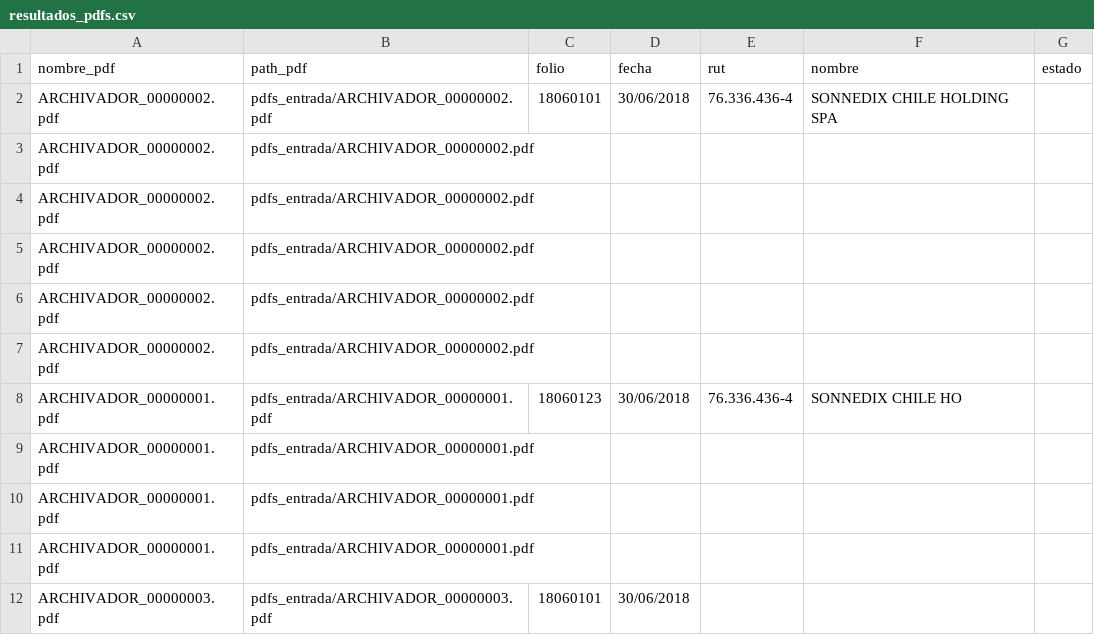
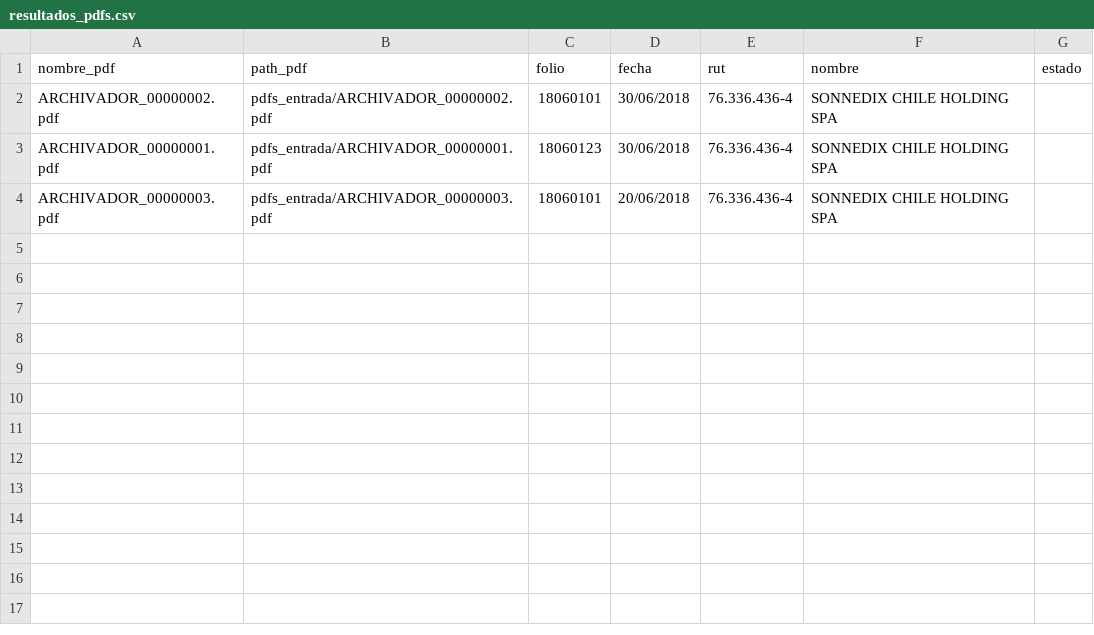
Before and after one commit to FreitezLCA/comprobantes_contables, a CSV file: resultados_pdfs.csv, drawn as a sheet.

```diff
--- a/resultados_pdfs.csv
+++ b/resultados_pdfs.csv
@@ -2,11 +2,3 @@ nombre_pdf,path_pdf,folio,fecha,rut,nombre,estado
 ARCHIVADOR_00000002.pdf,pdfs_entrada/ARCHIVADOR_00000002.pdf,18060101,30/06/2018,76.336.436-4,SONNEDIX CHILE HOLDING SPA,
-ARCHIVADOR_00000002.pdf,pdfs_entrada/ARCHIVADOR_00000002.pdf,,,,,
-ARCHIVADOR_00000002.pdf,pdfs_entrada/ARCHIVADOR_00000002.pdf,,,,,
-ARCHIVADOR_00000002.pdf,pdfs_entrada/ARCHIVADOR_00000002.pdf,,,,,
-ARCHIVADOR_00000002.pdf,pdfs_entrada/ARCHIVADOR_00000002.pdf,,,,,
-ARCHIVADOR_00000002.pdf,pdfs_entrada/ARCHIVADOR_00000002.pdf,,,,,
-ARCHIVADOR_00000001.pdf,pdfs_entrada/ARCHIVADOR_00000001.pdf,18060123,30/06/2018,76.336.436-4,SONNEDIX CHILE HO,
-ARCHIVADOR_00000001.pdf,pdfs_entrada/ARCHIVADOR_00000001.pdf,,,,,
-ARCHIVADOR_00000001.pdf,pdfs_entrada/ARCHIVADOR_00000001.pdf,,,,,
-ARCHIVADOR_00000001.pdf,pdfs_entrada/ARCHIVADOR_00000001.pdf,,,,,
-ARCHIVADOR_00000003.pdf,pdfs_entrada/ARCHIVADOR_00000003.pdf,18060101,30/06/2018,,,
+ARCHIVADOR_00000001.pdf,pdfs_entrada/ARCHIVADOR_00000001.pdf,18060123,30/06/2018,76.336.436-4,SONNEDIX CHILE HOLDING SPA,
+ARCHIVADOR_00000003.pdf,pdfs_entrada/ARCHIVADOR_00000003.pdf,18060101,20/06/2018,76.336.436-4,SONNEDIX CHILE HOLDING SPA,
```
Also changed, not shown: 1 other file.
